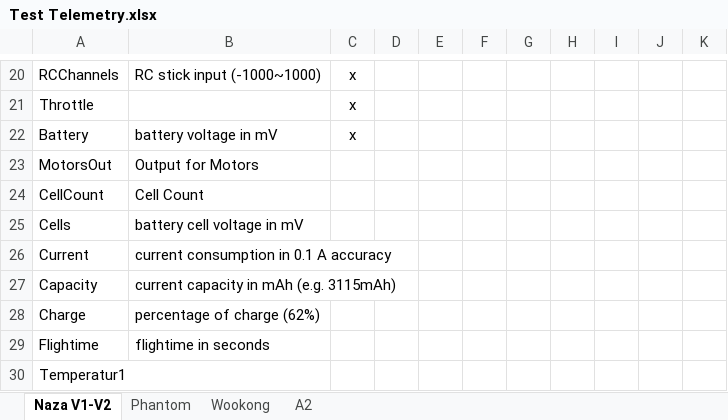
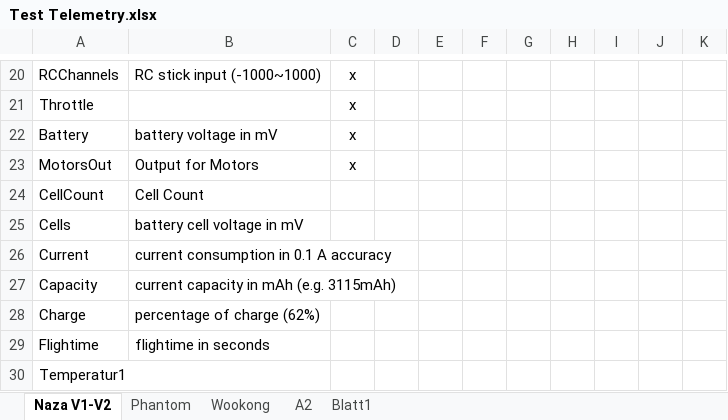
Before and after one commit to cemizm/AnySensePro, an Excel workbook: Dokumentation/Test Telemetry.xlsx, sheet Naza V1-V2, drawn as a sheet; only a part is shown, gaps mark what is left out; values as stored, in another font and other column widths than the file's, no borders; table styles not drawn; the diff names each change by its address in the sheet, - before the commit and + after, or states it on an @@ line.

```diff
--- a/Dokumentation/Test Telemetry.xlsx (sheet Naza V1-V2)
+++ b/Dokumentation/Test Telemetry.xlsx (sheet Naza V1-V2)
+sheet tab: Blatt1
-C23: (empty)
+C23: x
```
Also changed, not shown: Hardware/Pro/Kalkulation.xlsx, 2 other files.
